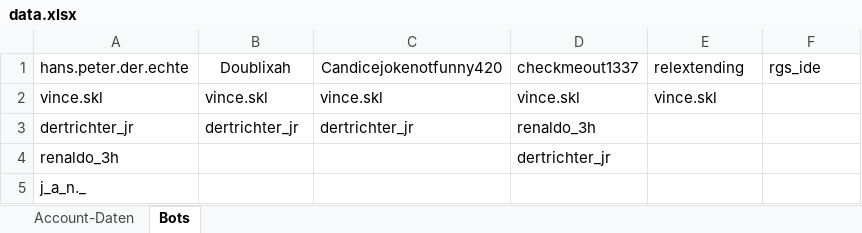
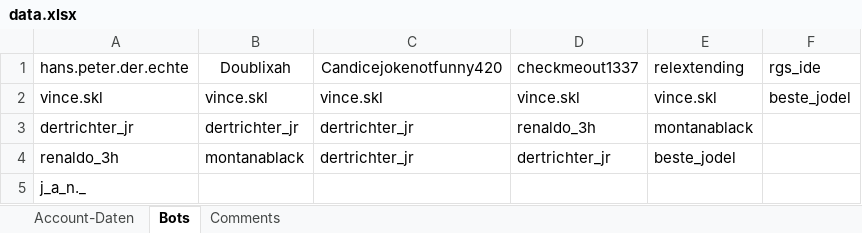
Before and after one commit to ThisIsAimLegend/Insta_Bot, an Excel workbook: data/data.xlsx, sheet Bots, drawn as a sheet; values as stored, in another font and other column widths than the file's, no borders; the diff names each change by its address in the sheet, - before the commit and + after, or states it on an @@ line.

```diff
--- a/data/data.xlsx (sheet Bots)
+++ b/data/data.xlsx (sheet Bots)
+sheet tab: Comments
-F2 (rgs_ide): (empty)
+F2 (rgs_ide): beste_jodel
-E3 (relextending): (empty)
+E3 (relextending): montanablack
-B4 (Doublixah): (empty)
+B4 (Doublixah): montanablack
-C4 (Candicejokenotfunny420): (empty)
+C4 (Candicejokenotfunny420): dertrichter_jr
-E4 (relextending): (empty)
+E4 (relextending): beste_jodel
```
Also changed, not shown: 10 other files.
